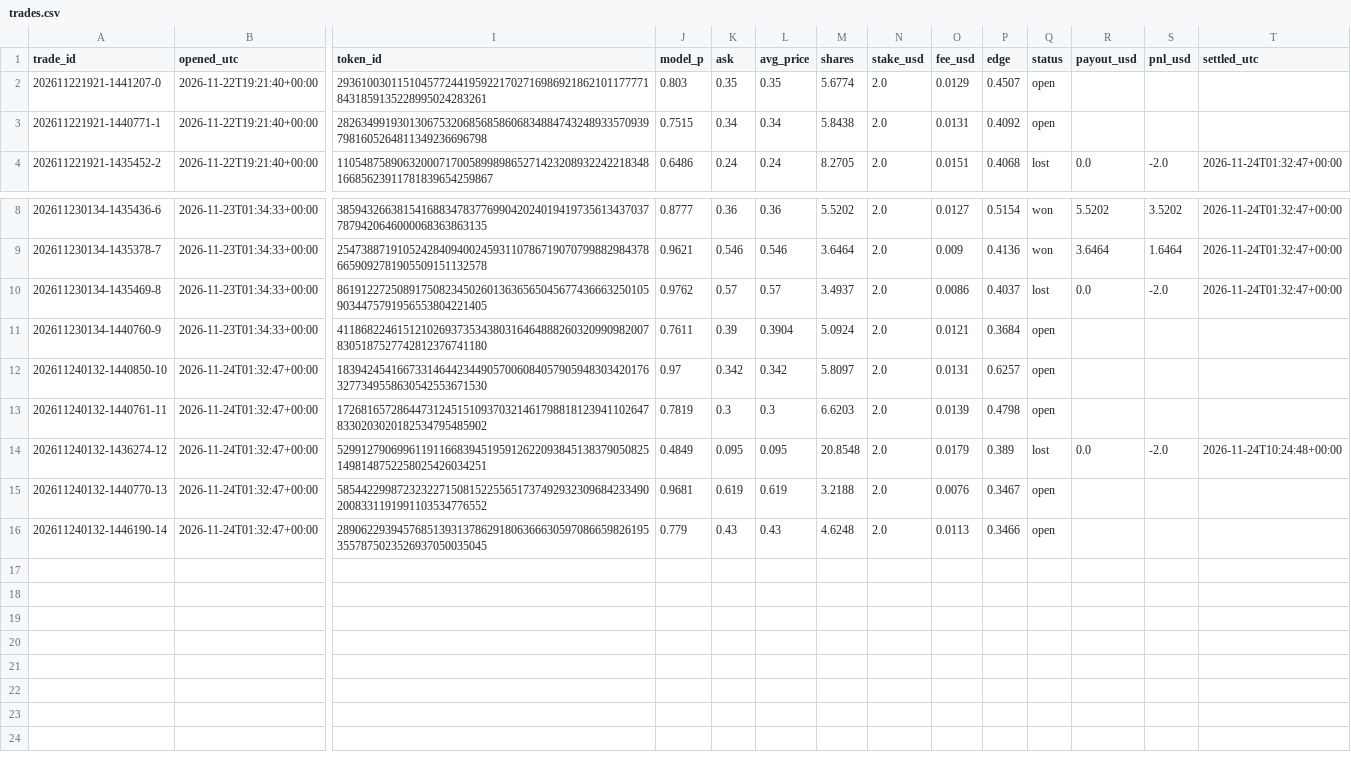
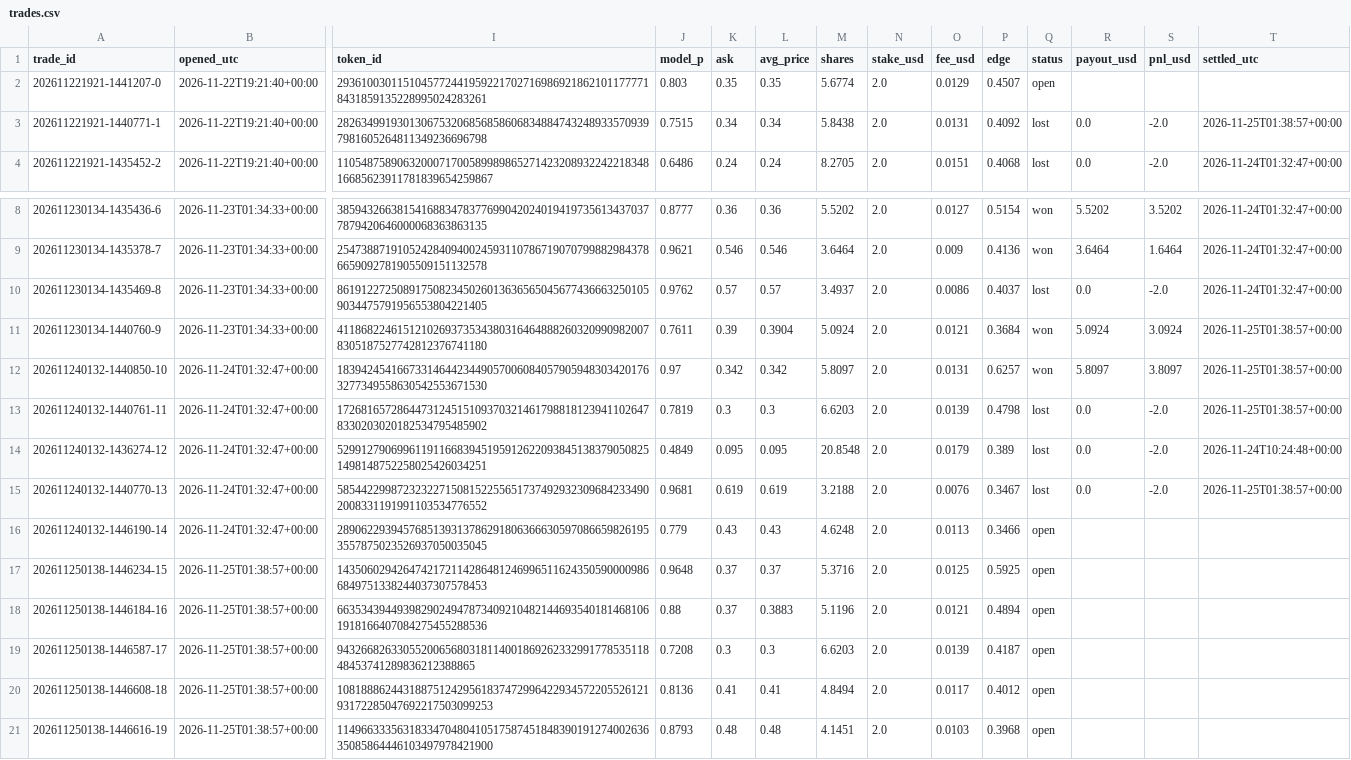
Before and after one commit to xiangbobo-forecast/polymarket-weather, a CSV file: data/trades.csv, drawn as a sheet; only a part is shown, gaps mark what is left out; rows hold the shown columns only; the diff names each change by its address in the sheet, - before the commit and + after, or states it on an @@ line.

```diff
--- a/data/trades.csv
+++ b/data/trades.csv
-Q3 (status): open
+Q3 (status): lost
-R3 (payout_usd): (empty)
+R3 (payout_usd): 0.0
-S3 (pnl_usd): (empty)
+S3 (pnl_usd): -2.0
-T3 (settled_utc): (empty)
+T3 (settled_utc): 2026-11-25T01:38:57+00:00
-Q11:Q12 (status): open
+Q11:Q12 (status): won
-R11 (payout_usd): (empty)
+R11 (payout_usd): 5.0924
-S11 (pnl_usd): (empty)
+S11 (pnl_usd): 3.0924
-T11:T13 (settled_utc): (empty)
+T11:T13 (settled_utc): 2026-11-25T01:38:57+00:00
-R12 (payout_usd): (empty)
+R12 (payout_usd): 5.8097
-S12 (pnl_usd): (empty)
+S12 (pnl_usd): 3.8097
-Q13 (status): open
+Q13 (status): lost
-R13 (payout_usd): (empty)
+R13 (payout_usd): 0.0
-S13 (pnl_usd): (empty)
+S13 (pnl_usd): -2.0
-Q15 (status): open
+Q15 (status): lost
-R15 (payout_usd): (empty)
+R15 (payout_usd): 0.0
-S15 (pnl_usd): (empty)
+S15 (pnl_usd): -2.0
-T15 (settled_utc): (empty)
+T15 (settled_utc): 2026-11-25T01:38:57+00:00
+row 17: 202611250138-1446234-15 | 2026-11-25T01:38:57+00:00 | 14350602942647421721142864812469965116243505900009866849751338244037307578453 | 0.9648 | 0.37 | 0.37 | 5.3716 | 2.0 | 0.0125 | 0.5925 | open
+row 18: 202611250138-1446184-16 | 2026-11-25T01:38:57+00:00 | 66353439449398290249478734092104821446935401814681061918166407084275455288536 | 0.88 | 0.37 | 0.3883 | 5.1196 | 2.0 | 0.0121 | 0.4894 | open
+row 19: 202611250138-1446587-17 | 2026-11-25T01:38:57+00:00 | 943266826330552006568031811400186926233299177853511848453741289836212388865 | 0.7208 | 0.3 | 0.3 | 6.6203 | 2.0 | 0.0139 | 0.4187 | open
+row 20: 202611250138-1446608-18 | 2026-11-25T01:38:57+00:00 | 108188862443188751242956183747299642293457220552612193172285047692217503099253 | 0.8136 | 0.41 | 0.41 | 4.8494 | 2.0 | 0.0117 | 0.4012 | open
+row 21: 202611250138-1446616-19 | 2026-11-25T01:38:57+00:00 | 114966333563183347048041051758745184839019127400263635085864446103497978421900 | 0.8793 | 0.48 | 0.48 | 4.1451 | 2.0 | 0.0103 | 0.3968 | open
```
Also changed, not shown: 4 other files.
